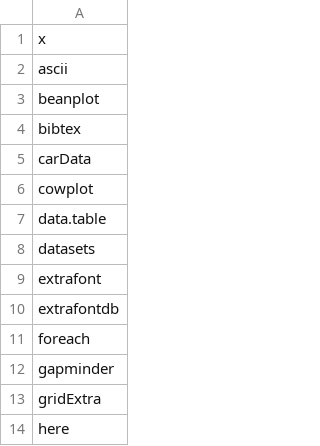
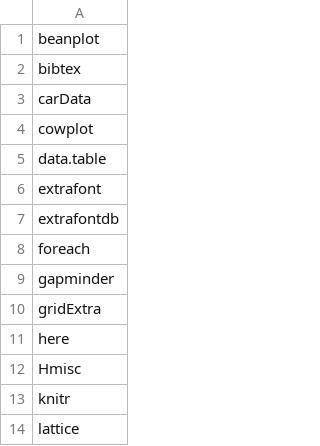
Before and after one commit to jhelvy/jph, a CSV file: data/packageList.csv, drawn as a sheet; only a part is shown; the shorter side is filled out with more unchanged rows.

Commit message:
Update packageList.csv

```diff
--- a/data/packageList.csv
+++ b/data/packageList.csv
@@ -1,3 +1 @@
-"x"
-"ascii"
 "beanplot"
@@ -7,3 +5,2 @@
 "data.table"
-"datasets"
 "extrafont"
```
